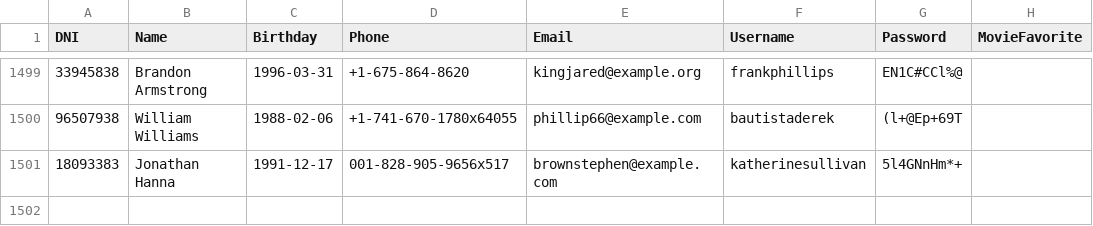
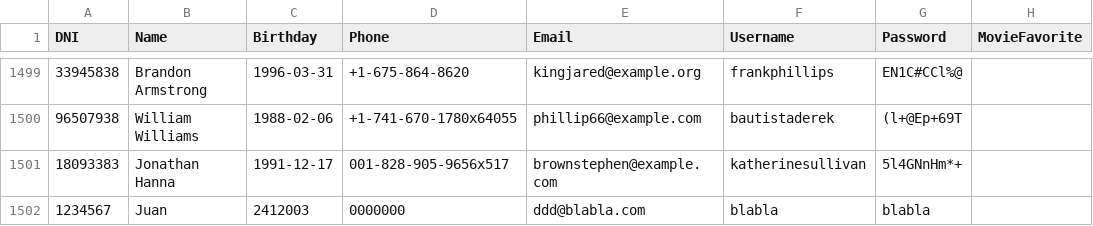
Before and after one commit to FabriHM/Film-Finder, a CSV file: users.csv, drawn as a sheet; only a part is shown, gaps mark what is left out.

Commit message:
Update users.csv

```diff
--- a/users.csv
+++ b/users.csv
@@ -1501 +1501,2 @@ DNI,Name,Birthday,Phone,Email,Username,Password,MovieFavorite
 18093383,Jonathan Hanna,1991-12-17,001-828-905-9656x517,brownstephen@example.com,katherinesullivan,5l4GNnHm*+
+1234567,Juan,2412003,0000000,ddd@blabla.com,blabla,blabla
```
